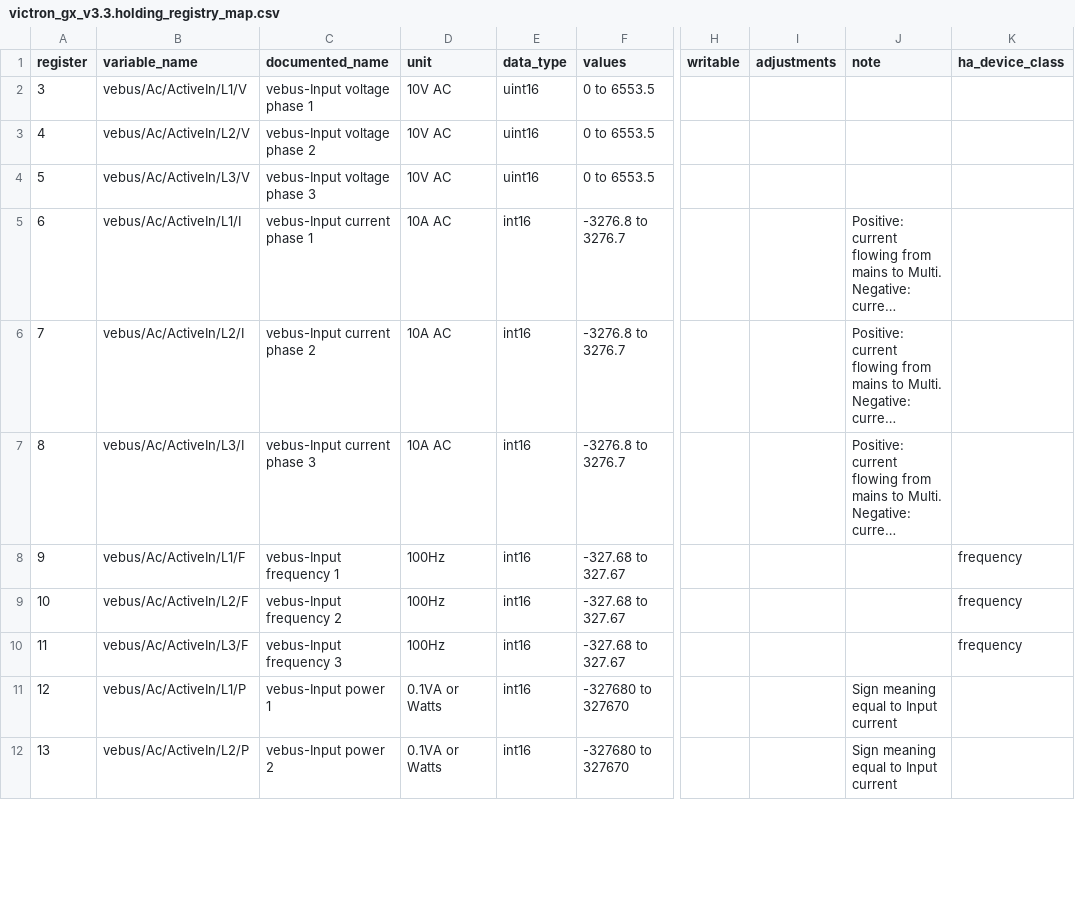
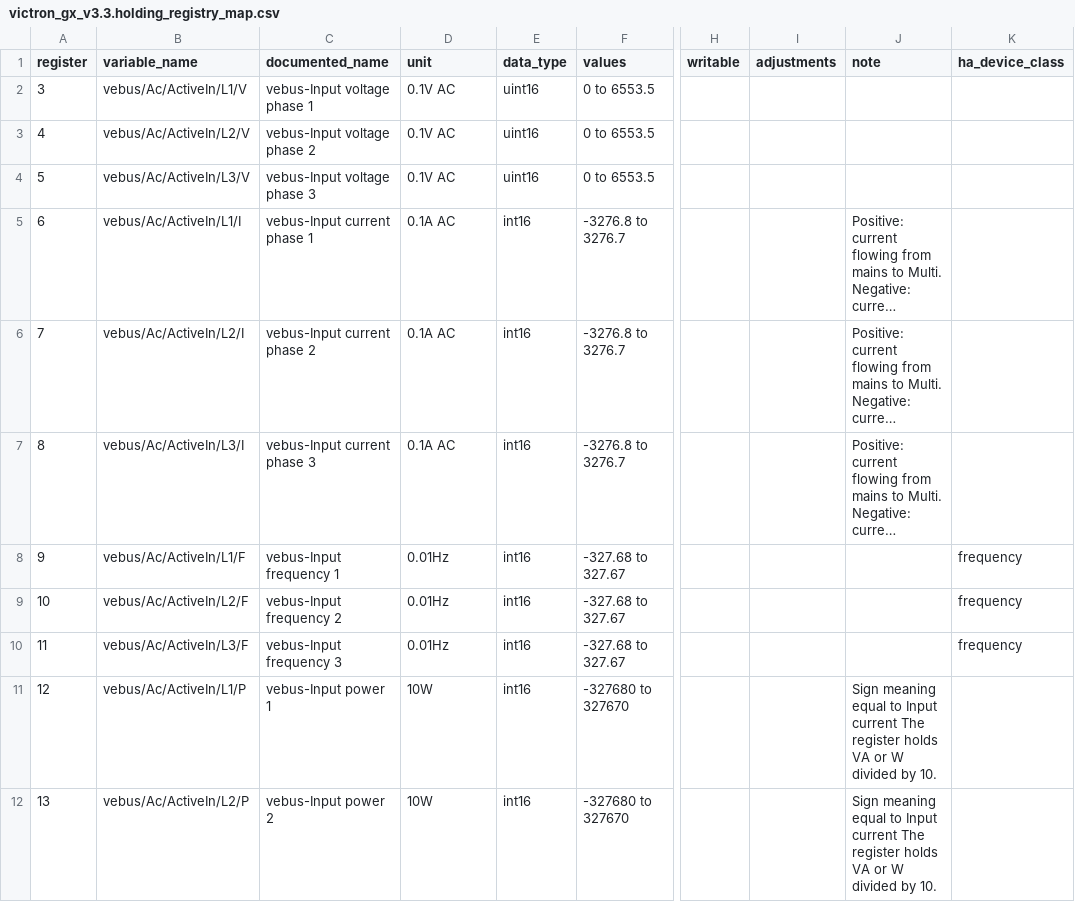
Before and after one commit to BuxtonCalvin/MultiProtocolGateway, a CSV file: protocols/victron/victron_gx_v3.3.holding_registry_map.csv, drawn as a sheet; only a part is shown, gaps mark what is left out; long unchanged cells end in …; the diff covers the shown part only; the diff names each change by its address in the sheet, - before the commit and + after, or states it on an @@ line.

```diff
--- a/protocols/victron/victron_gx_v3.3.holding_registry_map.csv
+++ b/protocols/victron/victron_gx_v3.3.holding_registry_map.csv
-D2:D4 (unit): 10V AC
+D2:D4 (unit): 0.1V AC
-D5:D7 (unit): 10A AC
+D5:D7 (unit): 0.1A AC
-D8:D10 (unit): 100Hz
+D8:D10 (unit): 0.01Hz
-D11:D12 (unit): 0.1VA or Watts
+D11:D12 (unit): 10W
-J11:J12 (note): …Input current
+J11:J12 (note): …Input current The register holds VA or W divided by 10.
```
Also changed, not shown: 24 edited cells elsewhere in this file, protocols/victron/victron_gx_generic_canbus.holding_registry_map.csv, protocols/victron/victron_phoenix_inverter.holding_registry_map.csv, 29 other files.
